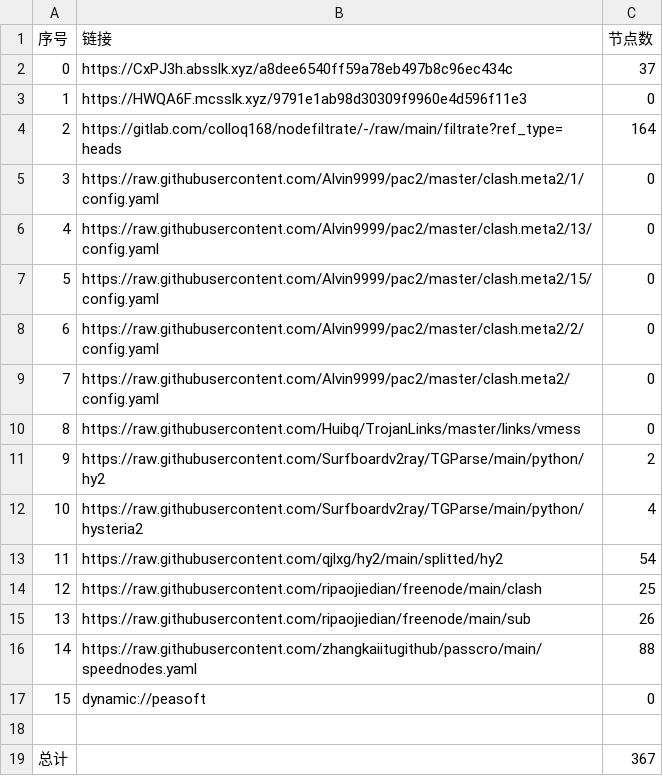
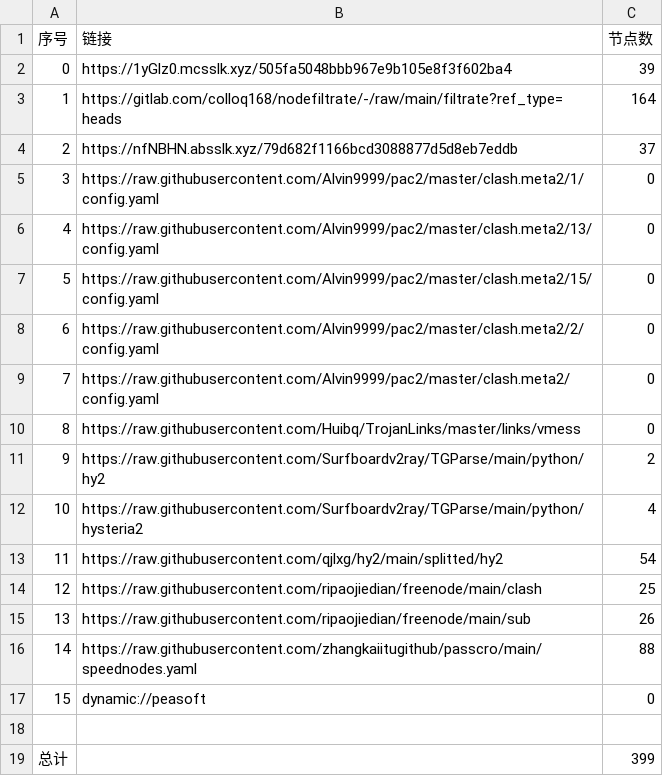
Before and after one commit to dreamMilk/AutoMergePublicNodes, a CSV file: list_result.csv, drawn as a sheet.

```diff
--- a/list_result.csv
+++ b/list_result.csv
@@ -1,5 +1,5 @@
 序号,链接,节点数
-0,https://CxPJ3h.absslk.xyz/a8dee6540ff59a78eb497b8c96ec434c,37
-1,https://HWQA6F.mcsslk.xyz/9791e1ab98d30309f9960e4d596f11e3,0
-2,https://gitlab.com/colloq168/nodefiltrate/-/raw/main/filtrate?ref_type=heads,164
+0,https://1yGlz0.mcsslk.xyz/505fa5048bbb967e9b105e8f3f602ba4,39
+1,https://gitlab.com/colloq168/nodefiltrate/-/raw/main/filtrate?ref_type=heads,164
+2,https://nfNBHN.absslk.xyz/79d682f1166bcd3088877d5d8eb7eddb,37
 3,https://raw.githubusercontent.com/Alvin9999/pac2/master/clash.meta2/1/config.yaml,0
@@ -18,2 +18,2 @@
 
-总计,,367
+总计,,399
```
Also changed, not shown: 28 other files.
